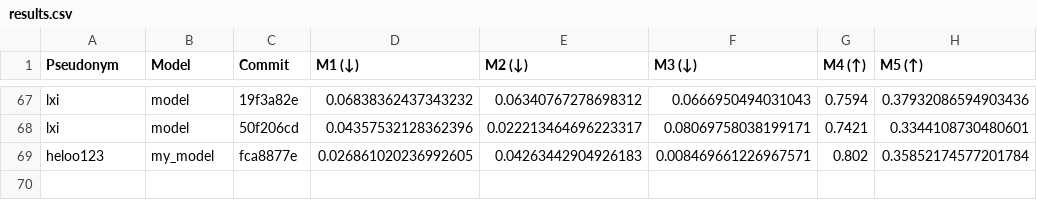
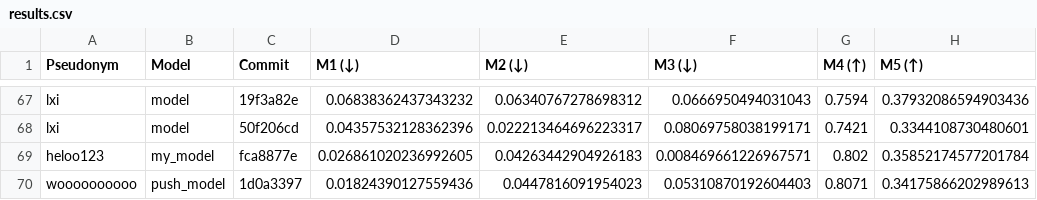
Before and after one commit to cs396f25/leaderboard-hw1, a CSV file: results.csv, drawn as a sheet; only a part is shown, gaps mark what is left out.

```diff
--- a/results.csv
+++ b/results.csv
@@ -69 +69,2 @@ lxi,model,50f206cd,0.04357532128362396,0.022213464696223317,0.08069758038199171,
 heloo123,my_model,fca8877e,0.026861020236992605,0.04263442904926183,0.008469661226967571,0.802,0.35852174577201784
+woooooooooo,push_model,1d0a3397,0.01824390127559436,0.0447816091954023,0.05310870192604403,0.8071,0.34175866202989613
```
Also changed, not shown: 1 other file.
